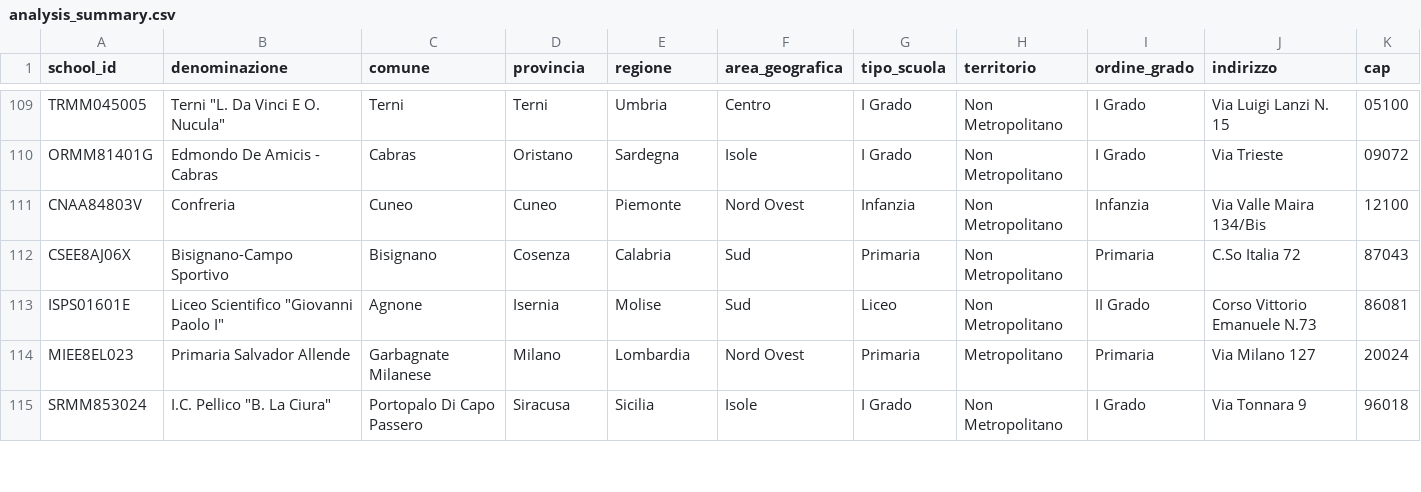
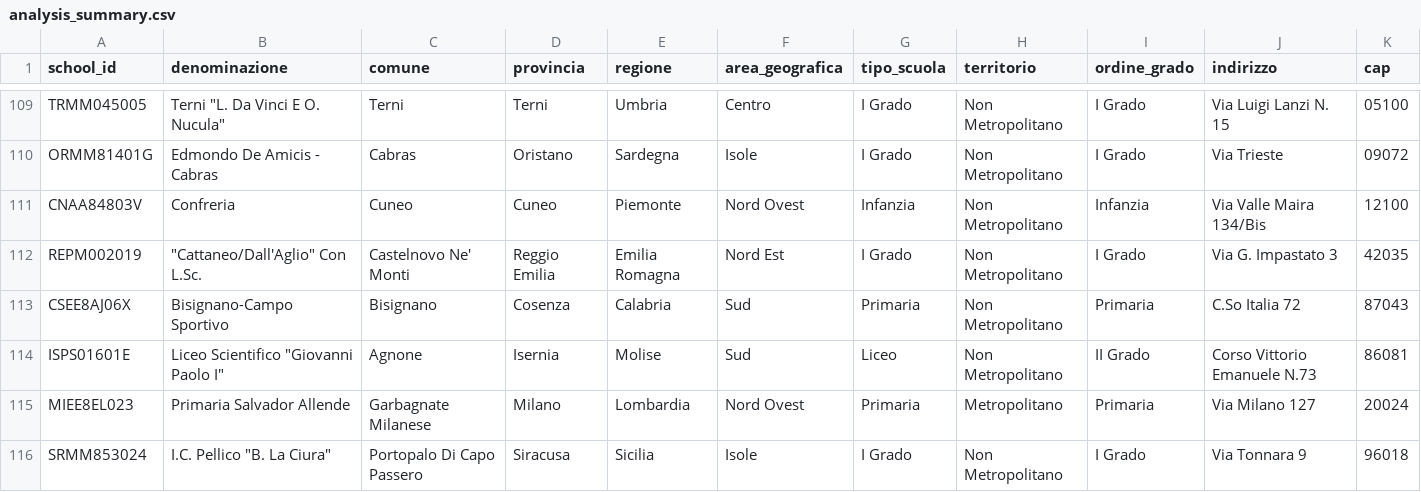
Before and after one commit to nugh75/orienta_piu, a CSV file: data/analysis_summary.csv, drawn as a sheet; only a part is shown, gaps mark what is left out; rows hold the shown columns only; the diff names each change by its address in the sheet, - before the commit and + after, or states it on an @@ line.

```diff
--- a/data/analysis_summary.csv
+++ b/data/analysis_summary.csv
+row 112: REPM002019 | "Cattaneo/Dall'Aglio" Con L.Sc. | Castelnovo Ne' Monti | Reggio Emilia | Emilia Romagna | Nord Est | I Grado | Non Metropolitano | I Grado | Via G. Impastato 3 | 42035
```
Also changed, not shown: 4 other files.
